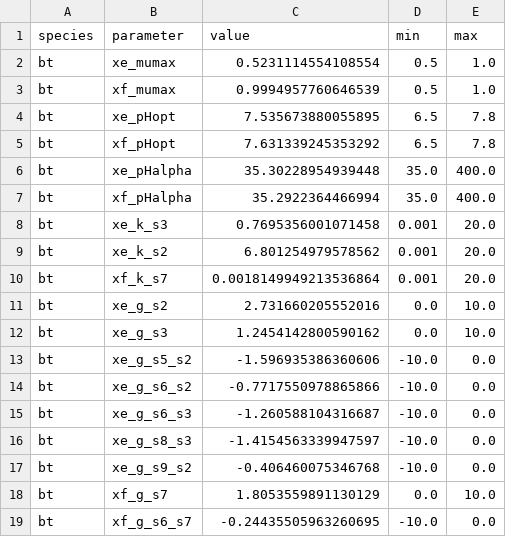
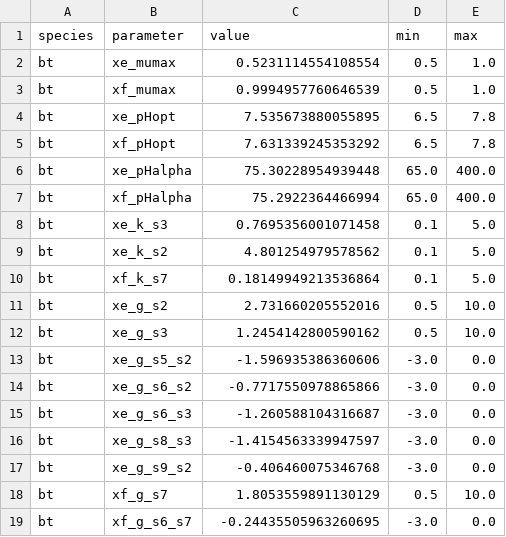
Before and after one commit to danielriosgarza/hungerGamesModel, a TSV file: files/params/bt.tsv, drawn as a sheet; only a part is shown; the diff covers the shown part only.

```diff
--- a/files/params/bt.tsv
+++ b/files/params/bt.tsv
@@ -5,15 +5,15 @@ bt	xe_pHopt	7.535673880055895	6.5	7.8
 bt	xf_pHopt	7.631339245353292	6.5	7.8
-bt	xe_pHalpha	35.30228954939448	35.0	400.0
-bt	xf_pHalpha	35.2922364466994	35.0	400.0
-bt	xe_k_s3	0.7695356001071458	0.001	20.0
-bt	xe_k_s2	6.801254979578562	0.001	20.0
-bt	xf_k_s7	0.0018149949213536864	0.001	20.0
-bt	xe_g_s2	2.731660205552016	0.0	10.0
-bt	xe_g_s3	1.2454142800590162	0.0	10.0
-bt	xe_g_s5_s2	-1.596935386360606	-10.0	0.0
-bt	xe_g_s6_s2	-0.7717550978865866	-10.0	0.0
-bt	xe_g_s6_s3	-1.260588104316687	-10.0	0.0
-bt	xe_g_s8_s3	-1.4154563339947597	-10.0	0.0
-bt	xe_g_s9_s2	-0.406460075346768	-10.0	0.0
-bt	xf_g_s7	1.8053559891130129	0.0	10.0
-bt	xf_g_s6_s7	-0.24435505963260695	-10.0	0.0
+bt	xe_pHalpha	75.30228954939448	65.0	400.0
+bt	xf_pHalpha	75.2922364466994	65.0	400.0
+bt	xe_k_s3	0.7695356001071458	0.1	5.0
+bt	xe_k_s2	4.801254979578562	0.1	5.0
+bt	xf_k_s7	0.18149949213536864	0.1	5.0
+bt	xe_g_s2	2.731660205552016	0.5	10.0
+bt	xe_g_s3	1.2454142800590162	0.5	10.0
+bt	xe_g_s5_s2	-1.596935386360606	-3.0	0.0
+bt	xe_g_s6_s2	-0.7717550978865866	-3.0	0.0
+bt	xe_g_s6_s3	-1.260588104316687	-3.0	0.0
+bt	xe_g_s8_s3	-1.4154563339947597	-3.0	0.0
+bt	xe_g_s9_s2	-0.406460075346768	-3.0	0.0
+bt	xf_g_s7	1.8053559891130129	0.5	10.0
+bt	xf_g_s6_s7	-0.24435505963260695	-3.0	0.0
```
Also changed, not shown: 5 removed rows and 14 edited cells elsewhere in this file, files/params/bh.tsv, files/strainSummaries/dbsTemplateTables/subpopulations2subpopulations.tsv, 5 other files.
